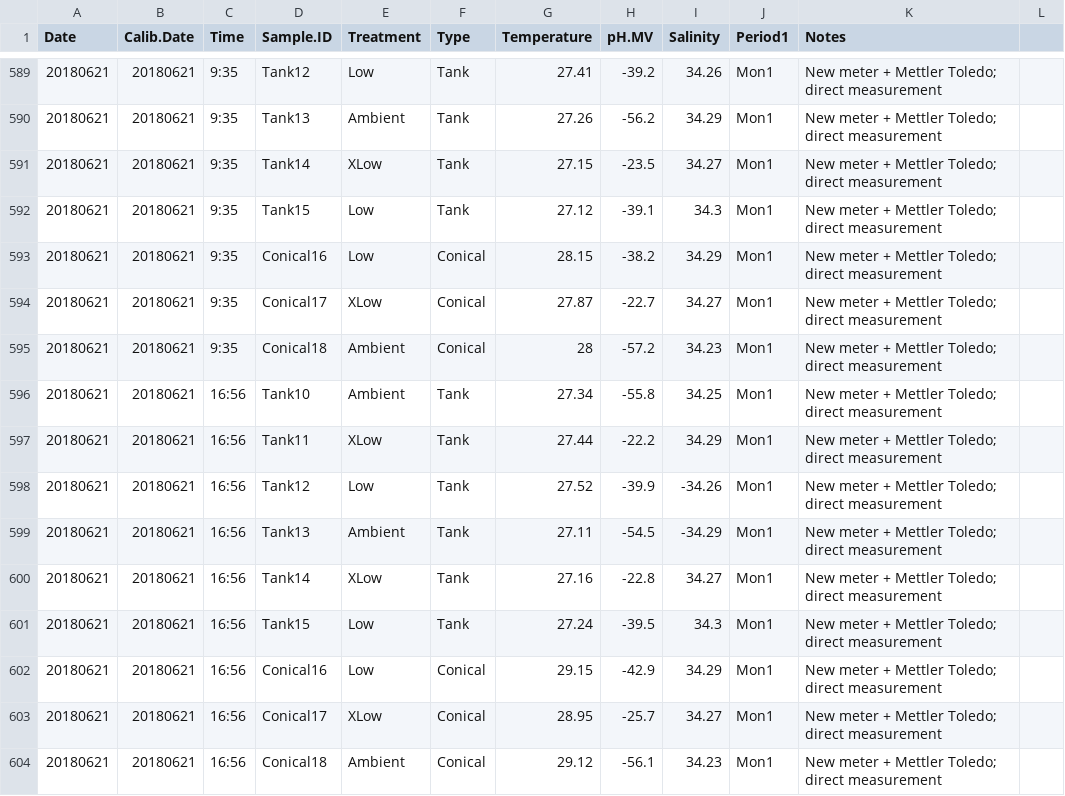
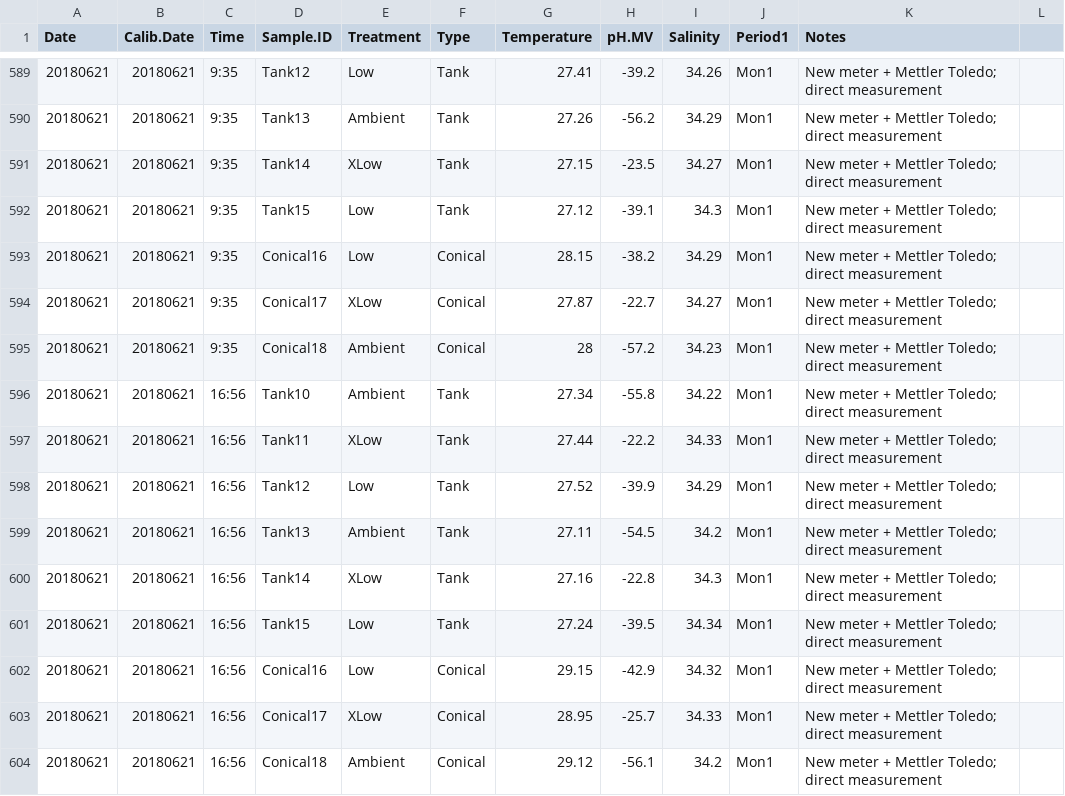
Before and after one commit to hputnam/BioMin_HIS, a CSV file: RAnalysis/Data/Daily_Temp_pH_Sal.csv, drawn as a sheet; only a part is shown, gaps mark what is left out.

Commit message:
Previous file had some typos, fixed it

```diff
--- a/RAnalysis/Data/Daily_Temp_pH_Sal.csv
+++ b/RAnalysis/Data/Daily_Temp_pH_Sal.csv
@@ -595,10 +595,10 @@ Date,Calib.Date,Time,Sample.ID,Treatment,Type,Temperature,pH.MV,Salinity,Period1
 20180621,20180621,9:35,Conical18,Ambient,Conical,28,-57.2,34.23,Mon1,New meter + Mettler Toledo; direct measurement,
-20180621,20180621,16:56,Tank10,Ambient,Tank,27.34,-55.8,34.25,Mon1,New meter + Mettler Toledo; direct measurement,
-20180621,20180621,16:56,Tank11,XLow,Tank,27.44,-22.2,34.29,Mon1,New meter + Mettler Toledo; direct measurement,
-20180621,20180621,16:56,Tank12,Low,Tank,27.52,-39.9,-34.26,Mon1,New meter + Mettler Toledo; direct measurement,
-20180621,20180621,16:56,Tank13,Ambient,Tank,27.11,-54.5,-34.29,Mon1,New meter + Mettler Toledo; direct measurement,
-20180621,20180621,16:56,Tank14,XLow,Tank,27.16,-22.8,34.27,Mon1,New meter + Mettler Toledo; direct measurement,
-20180621,20180621,16:56,Tank15,Low,Tank,27.24,-39.5,34.3,Mon1,New meter + Mettler Toledo; direct measurement,
-20180621,20180621,16:56,Conical16,Low,Conical,29.15,-42.9,34.29,Mon1,New meter + Mettler Toledo; direct measurement,
-20180621,20180621,16:56,Conical17,XLow,Conical,28.95,-25.7,34.27,Mon1,New meter + Mettler Toledo; direct measurement,
-20180621,20180621,16:56,Conical18,Ambient,Conical,29.12,-56.1,34.23,Mon1,New meter + Mettler Toledo; direct measurement,
+20180621,20180621,16:56,Tank10,Ambient,Tank,27.34,-55.8,34.22,Mon1,New meter + Mettler Toledo; direct measurement,
+20180621,20180621,16:56,Tank11,XLow,Tank,27.44,-22.2,34.33,Mon1,New meter + Mettler Toledo; direct measurement,
+20180621,20180621,16:56,Tank12,Low,Tank,27.52,-39.9,34.29,Mon1,New meter + Mettler Toledo; direct measurement,
+20180621,20180621,16:56,Tank13,Ambient,Tank,27.11,-54.5,34.2,Mon1,New meter + Mettler Toledo; direct measurement,
+20180621,20180621,16:56,Tank14,XLow,Tank,27.16,-22.8,34.3,Mon1,New meter + Mettler Toledo; direct measurement,
+20180621,20180621,16:56,Tank15,Low,Tank,27.24,-39.5,34.34,Mon1,New meter + Mettler Toledo; direct measurement,
+20180621,20180621,16:56,Conical16,Low,Conical,29.15,-42.9,34.32,Mon1,New meter + Mettler Toledo; direct measurement,
+20180621,20180621,16:56,Conical17,XLow,Conical,28.95,-25.7,34.33,Mon1,New meter + Mettler Toledo; direct measurement,
+20180621,20180621,16:56,Conical18,Ambient,Conical,29.12,-56.1,34.2,Mon1,New meter + Mettler Toledo; direct measurement,
```
Also changed, not shown: 9 other files.
